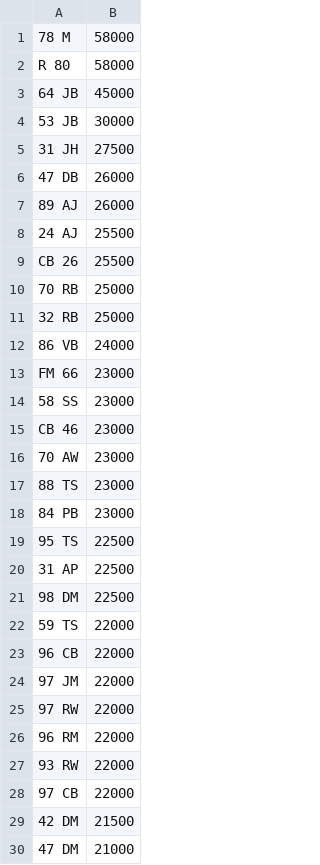
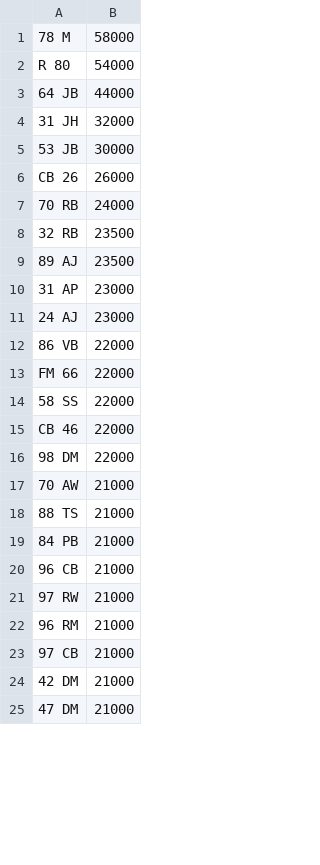
Before and after one commit to martinsumner/simplyreg, a CSV file: csv/CHARLESBURKE_NOVAT_0.csv, drawn as a sheet; only a part is shown; the diff covers the shown part only.

```diff
--- a/csv/CHARLESBURKE_NOVAT_0.csv
+++ b/csv/CHARLESBURKE_NOVAT_0.csv
@@ -1,30 +1,25 @@
 78 M,58000
-R 80,58000
-64 JB,45000
+R 80,54000
+64 JB,44000
+31 JH,32000
 53 JB,30000
-31 JH,27500
-47 DB,26000
-89 AJ,26000
-24 AJ,25500
-CB 26,25500
-70 RB,25000
-32 RB,25000
-86 VB,24000
-FM 66,23000
-58 SS,23000
-CB 46,23000
-70 AW,23000
-88 TS,23000
-84 PB,23000
-95 TS,22500
-31 AP,22500
-98 DM,22500
-59 TS,22000
-96 CB,22000
-97 JM,22000
-97 RW,22000
-96 RM,22000
-93 RW,22000
-97 CB,22000
-42 DM,21500
+CB 26,26000
+70 RB,24000
+32 RB,23500
+89 AJ,23500
+31 AP,23000
+24 AJ,23000
+86 VB,22000
+FM 66,22000
+58 SS,22000
+CB 46,22000
+98 DM,22000
+70 AW,21000
+88 TS,21000
+84 PB,21000
+96 CB,21000
+97 RW,21000
+96 RM,21000
+97 CB,21000
+42 DM,21000
 47 DM,21000
```
Also changed, not shown: 9 added rows, 4 removed rows and 8 edited cells elsewhere in this file, csv/EQUIMARK_PLUSVAT_380.csv, csv/NE_PLUSVAT_380.CSV.
